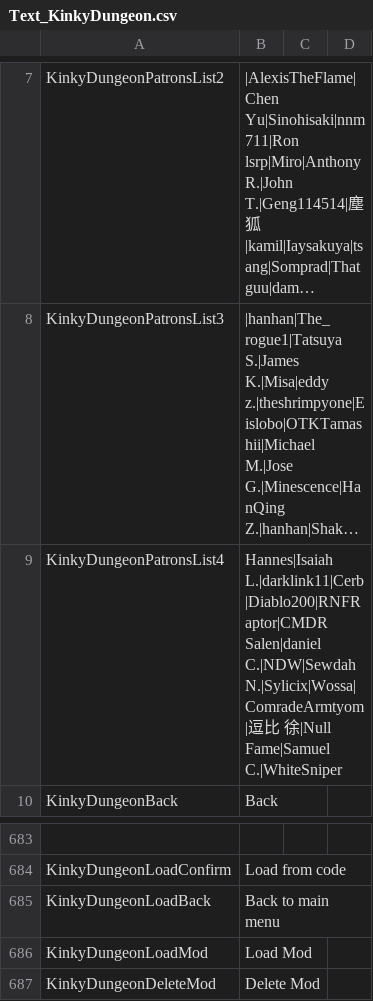
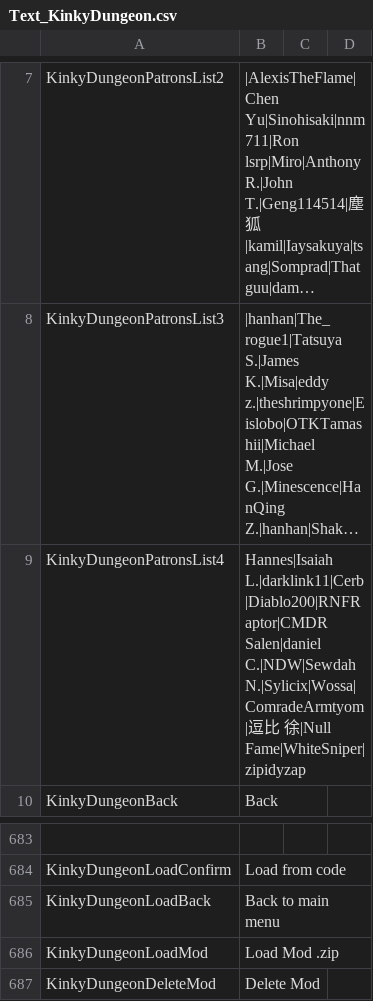
Before and after one commit to Ada18980/KinkiestDungeon, a CSV file: Screens/MiniGame/KinkyDungeon/Text_KinkyDungeon.csv, drawn as a sheet; only a part is shown, gaps mark what is left out; long unchanged cells end in …; the diff names each change by its address in the sheet, - before the commit and + after, or states it on an @@ line.

```diff
--- a/Screens/MiniGame/KinkyDungeon/Text_KinkyDungeon.csv
+++ b/Screens/MiniGame/KinkyDungeon/Text_KinkyDungeon.csv
-B9: …徐|Null Fame|Samuel C.|WhiteSniper
+B9: …徐|Null Fame|WhiteSniper|zipidyzap
-B686: Load Mod
+B686: Load Mod .zip
```
Also changed, not shown: 2 other files.
